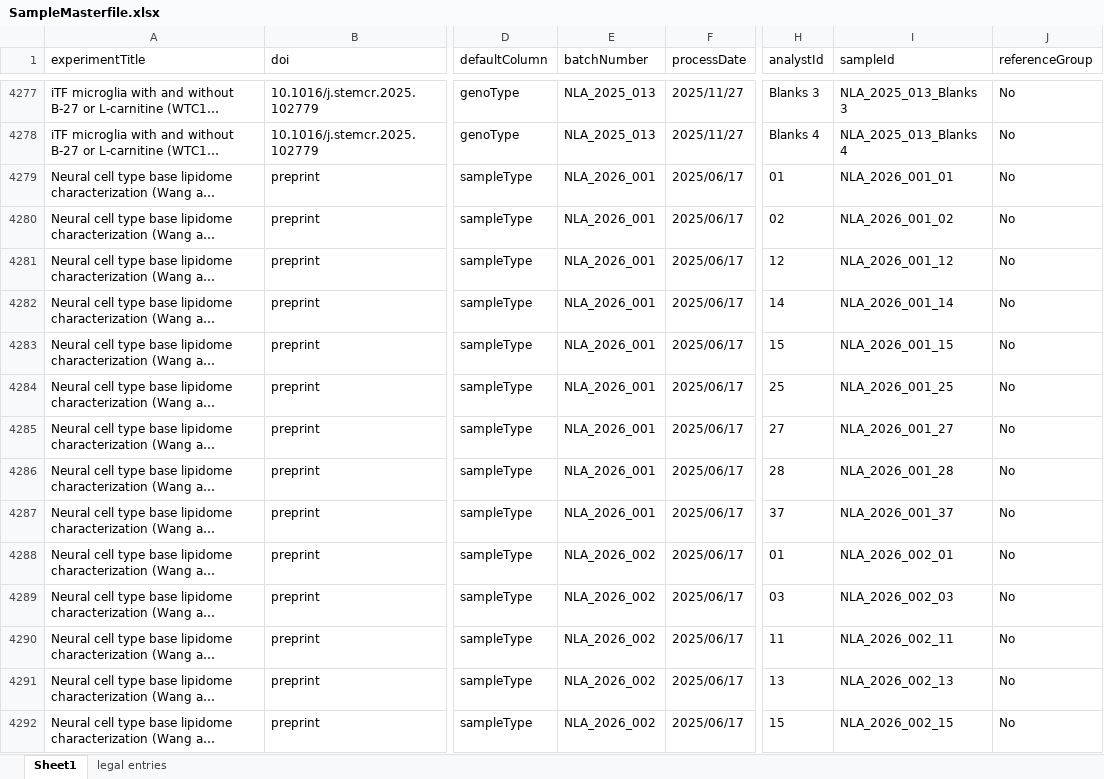
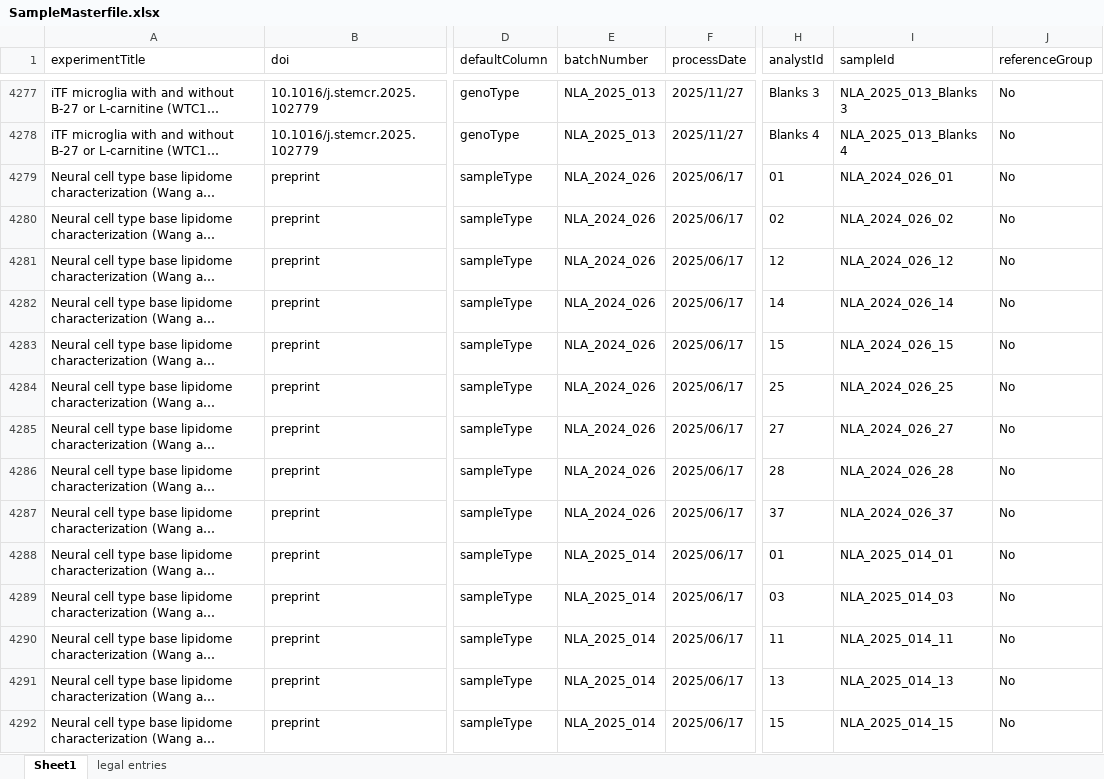
Before and after one commit to CPM-Metabolomics-Lipidomics/soda-light, an Excel workbook: data/Database/SampleMasterfile.xlsx, sheet Sheet1, drawn as a sheet; only a part is shown, gaps mark what is left out; long unchanged cells end in …; values as stored, in another font and other column widths than the file's, no borders; charts and pictures and conditional formats not drawn; the diff covers the shown part only; the diff names each change by its address in the sheet, - before the commit and + after, or states it on an @@ line.

```diff
--- a/data/Database/SampleMasterfile.xlsx (sheet Sheet1)
+++ b/data/Database/SampleMasterfile.xlsx (sheet Sheet1)
-E4279:E4287 (batchNumber): NLA_2026_001
+E4279:E4287 (batchNumber): NLA_2024_026
-I4279 (sampleId): NLA_2026_001_01
+I4279 (sampleId): NLA_2024_026_01
-I4280 (sampleId): NLA_2026_001_02
+I4280 (sampleId): NLA_2024_026_02
-I4281 (sampleId): NLA_2026_001_12
+I4281 (sampleId): NLA_2024_026_12
-I4282 (sampleId): NLA_2026_001_14
+I4282 (sampleId): NLA_2024_026_14
-I4283 (sampleId): NLA_2026_001_15
+I4283 (sampleId): NLA_2024_026_15
-I4284 (sampleId): NLA_2026_001_25
+I4284 (sampleId): NLA_2024_026_25
-I4285 (sampleId): NLA_2026_001_27
+I4285 (sampleId): NLA_2024_026_27
-I4286 (sampleId): NLA_2026_001_28
+I4286 (sampleId): NLA_2024_026_28
-I4287 (sampleId): NLA_2026_001_37
+I4287 (sampleId): NLA_2024_026_37
-E4288:E4292 (batchNumber): NLA_2026_002
+E4288:E4292 (batchNumber): NLA_2025_014
-I4288 (sampleId): NLA_2026_002_01
+I4288 (sampleId): NLA_2025_014_01
-I4289 (sampleId): NLA_2026_002_03
+I4289 (sampleId): NLA_2025_014_03
-I4290 (sampleId): NLA_2026_002_11
+I4290 (sampleId): NLA_2025_014_11
-I4291 (sampleId): NLA_2026_002_13
+I4291 (sampleId): NLA_2025_014_13
-I4292 (sampleId): NLA_2026_002_15
+I4292 (sampleId): NLA_2025_014_15
```
Also changed, not shown: 119 edited cells elsewhere in this sheet, 10 other files.
